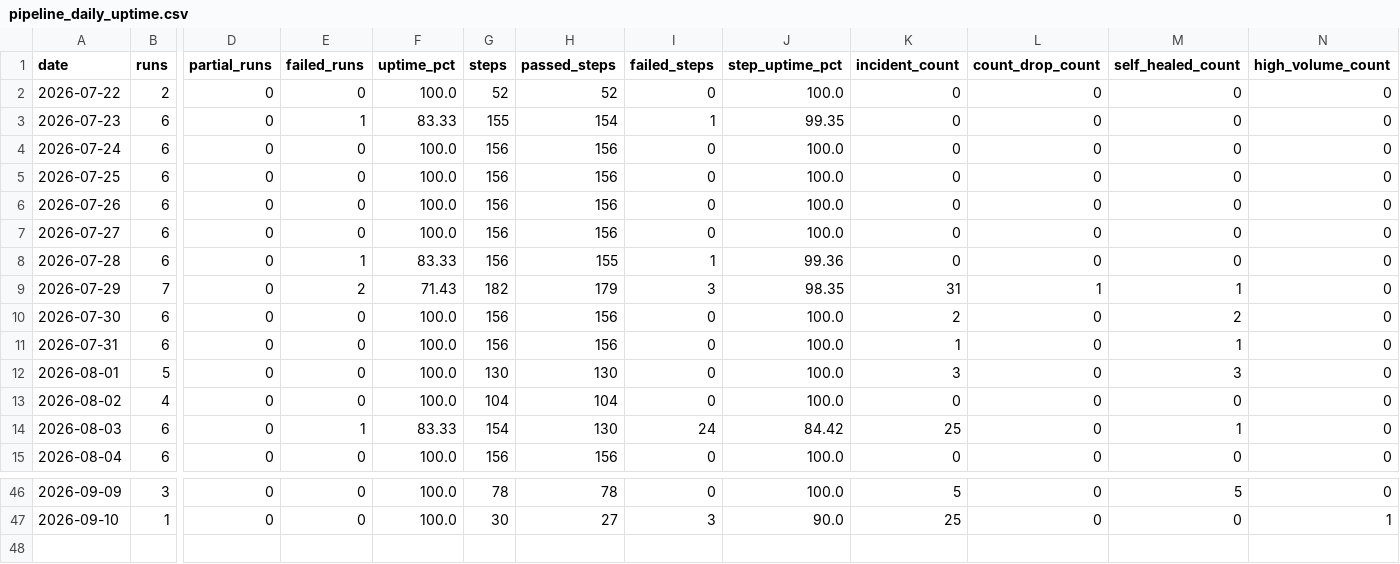
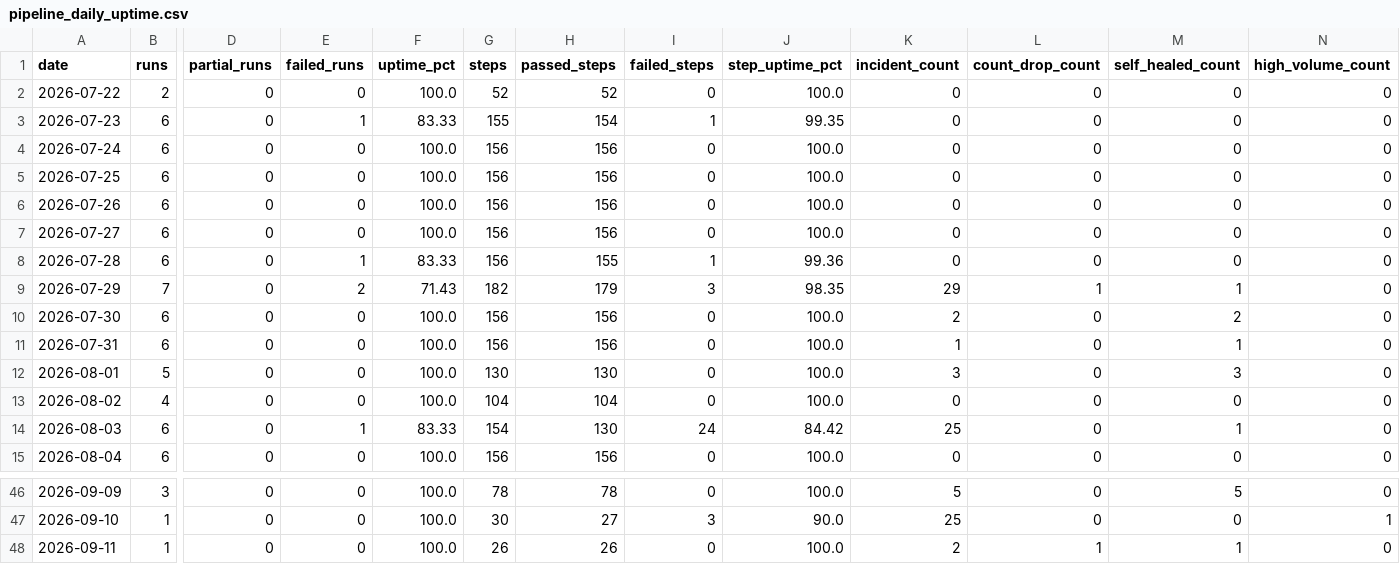
Before and after one commit to MikeWooCerna/Pac-Biz, a CSV file: pipeline_daily_uptime.csv, drawn as a sheet; only a part is shown, gaps mark what is left out; rows hold the shown columns only; the diff names each change by its address in the sheet, - before the commit and + after, or states it on an @@ line.

```diff
--- a/pipeline_daily_uptime.csv
+++ b/pipeline_daily_uptime.csv
-K9 (incident_count): 31
+K9 (incident_count): 29
+row 48: 2026-09-11 | 1 | 0 | 0 | 100.0 | 26 | 26 | 0 | 100.0 | 2 | 1 | 1 | 0
```
Also changed, not shown: pipeline_step_history.csv, 3 other files.
